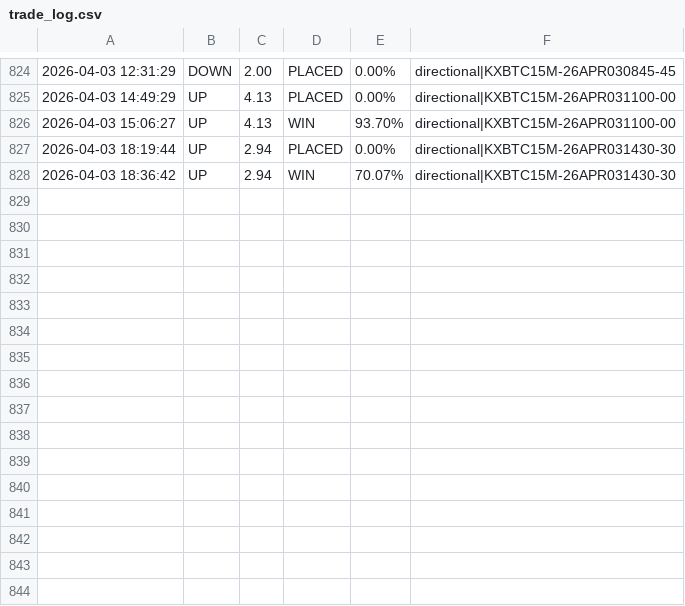
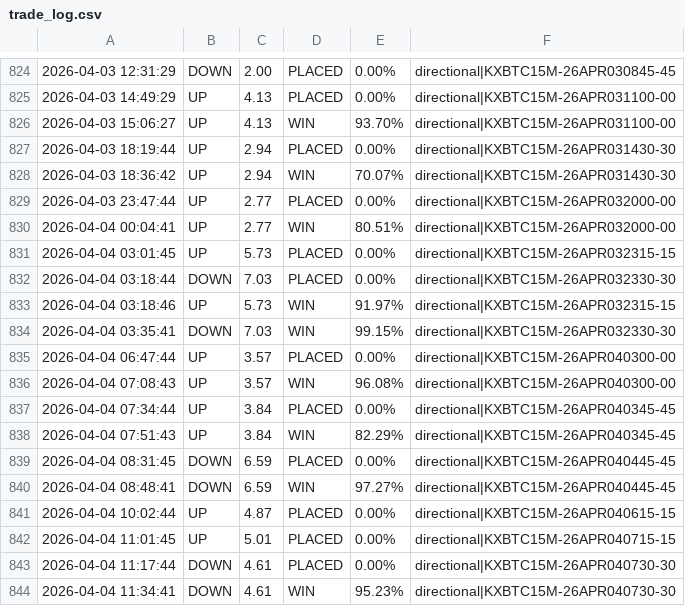
Before and after one commit to KeiserSoze222/Openclaw, a CSV file: trade_log.csv, drawn as a sheet; only a part is shown, gaps mark what is left out; the diff names each change by its address in the sheet, - before the commit and + after, or states it on an @@ line.

Commit message:
Fix entry_yes variable scope bug in ProfitLock/CashOut

```diff
--- a/trade_log.csv
+++ b/trade_log.csv
+row 829: 2026-04-03 23:47:44 | UP | 2.77 | PLACED | 0.00% | directional|KXBTC15M-26APR032000-00
+row 830: 2026-04-04 00:04:41 | UP | 2.77 | WIN | 80.51% | directional|KXBTC15M-26APR032000-00
+row 831: 2026-04-04 03:01:45 | UP | 5.73 | PLACED | 0.00% | directional|KXBTC15M-26APR032315-15
+row 832: 2026-04-04 03:18:44 | DOWN | 7.03 | PLACED | 0.00% | directional|KXBTC15M-26APR032330-30
+row 833: 2026-04-04 03:18:46 | UP | 5.73 | WIN | 91.97% | directional|KXBTC15M-26APR032315-15
+row 834: 2026-04-04 03:35:41 | DOWN | 7.03 | WIN | 99.15% | directional|KXBTC15M-26APR032330-30
+row 835: 2026-04-04 06:47:44 | UP | 3.57 | PLACED | 0.00% | directional|KXBTC15M-26APR040300-00
+row 836: 2026-04-04 07:08:43 | UP | 3.57 | WIN | 96.08% | directional|KXBTC15M-26APR040300-00
+row 837: 2026-04-04 07:34:44 | UP | 3.84 | PLACED | 0.00% | directional|KXBTC15M-26APR040345-45
+row 838: 2026-04-04 07:51:43 | UP | 3.84 | WIN | 82.29% | directional|KXBTC15M-26APR040345-45
+row 839: 2026-04-04 08:31:45 | DOWN | 6.59 | PLACED | 0.00% | directional|KXBTC15M-26APR040445-45
+row 840: 2026-04-04 08:48:41 | DOWN | 6.59 | WIN | 97.27% | directional|KXBTC15M-26APR040445-45
+row 841: 2026-04-04 10:02:44 | UP | 4.87 | PLACED | 0.00% | directional|KXBTC15M-26APR040615-15
+row 842: 2026-04-04 11:01:45 | UP | 5.01 | PLACED | 0.00% | directional|KXBTC15M-26APR040715-15
+row 843: 2026-04-04 11:17:44 | DOWN | 4.61 | PLACED | 0.00% | directional|KXBTC15M-26APR040730-30
+row 844: 2026-04-04 11:34:41 | DOWN | 4.61 | WIN | 95.23% | directional|KXBTC15M-26APR040730-30
```
Also changed, not shown: eth_trade_log.csv, sol_trade_log.csv, 20 other files.
